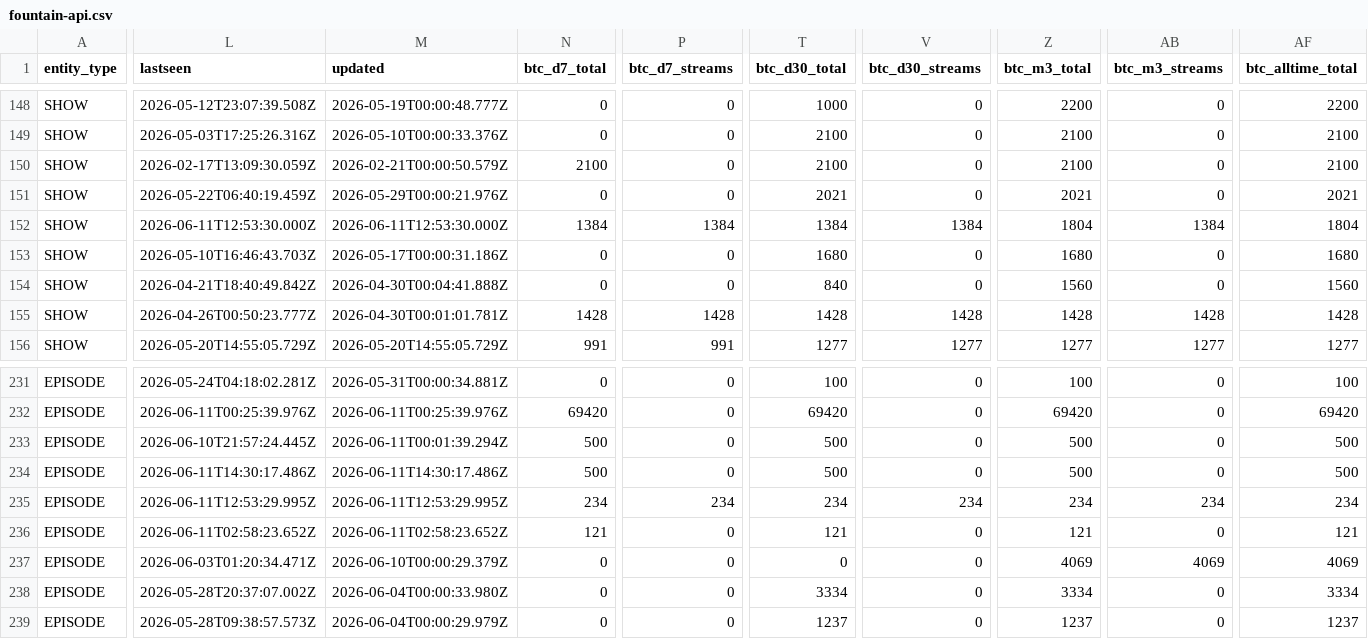
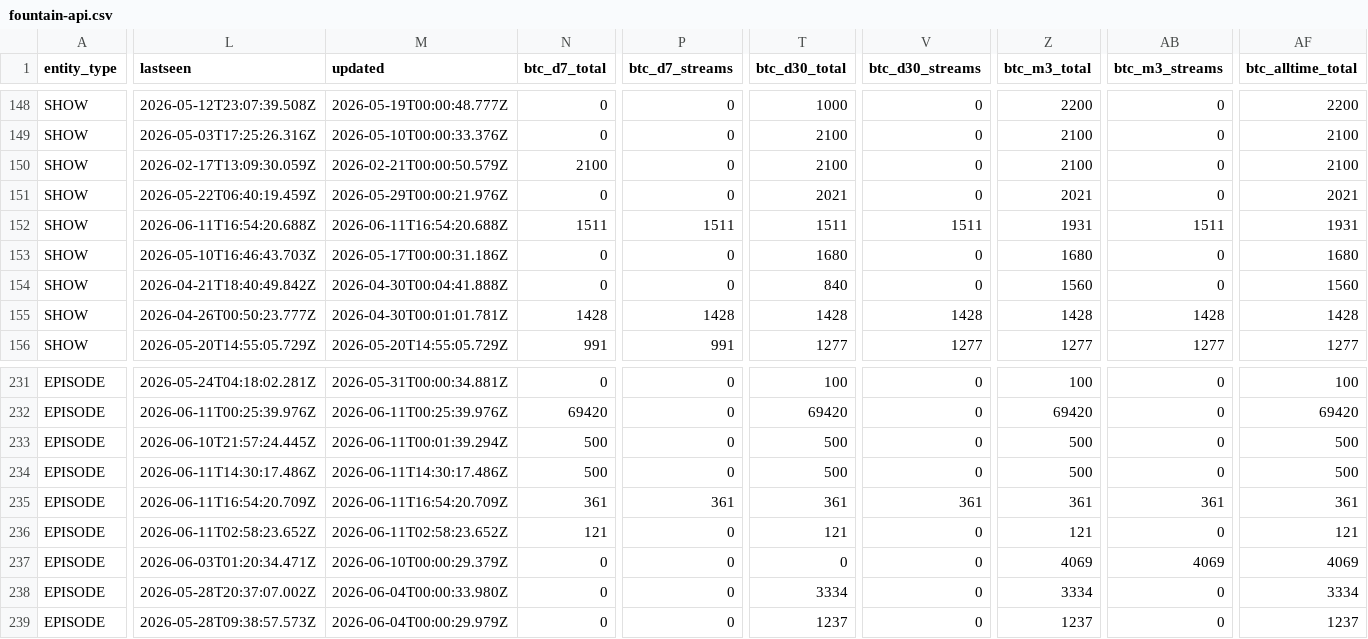
Before and after one commit to ChadFarrow/localbitcoiners, a CSV file: data/fountain-api.csv, drawn as a sheet; only a part is shown, gaps mark what is left out; the diff covers the shown part only; the diff names each change by its address in the sheet, - before the commit and + after, or states it on an @@ line.

```diff
--- a/data/fountain-api.csv
+++ b/data/fountain-api.csv
-L152 (lastseen): 2026-06-11T12:53:30.000Z
+L152 (lastseen): 2026-06-11T16:54:20.688Z
-M152 (updated): 2026-06-11T12:53:30.000Z
+M152 (updated): 2026-06-11T16:54:20.688Z
-N152 (btc_d7_total): 1384
+N152 (btc_d7_total): 1511
-P152 (btc_d7_streams): 1384
+P152 (btc_d7_streams): 1511
-T152 (btc_d30_total): 1384
+T152 (btc_d30_total): 1511
-V152 (btc_d30_streams): 1384
+V152 (btc_d30_streams): 1511
-Z152 (btc_m3_total): 1804
+Z152 (btc_m3_total): 1931
-AB152 (btc_m3_streams): 1384
+AB152 (btc_m3_streams): 1511
-AF152 (btc_alltime_total): 1804
+AF152 (btc_alltime_total): 1931
-L235 (lastseen): 2026-06-11T12:53:29.995Z
+L235 (lastseen): 2026-06-11T16:54:20.709Z
-M235 (updated): 2026-06-11T12:53:29.995Z
+M235 (updated): 2026-06-11T16:54:20.709Z
-N235 (btc_d7_total): 234
+N235 (btc_d7_total): 361
-P235 (btc_d7_streams): 234
+P235 (btc_d7_streams): 361
-T235 (btc_d30_total): 234
+T235 (btc_d30_total): 361
-V235 (btc_d30_streams): 234
+V235 (btc_d30_streams): 361
-Z235 (btc_m3_total): 234
+Z235 (btc_m3_total): 361
-AB235 (btc_m3_streams): 234
+AB235 (btc_m3_streams): 361
-AF235 (btc_alltime_total): 234
+AF235 (btc_alltime_total): 361
```
Also changed, not shown: 18 edited cells elsewhere in this file, data/sats.csv, 3 other files.
